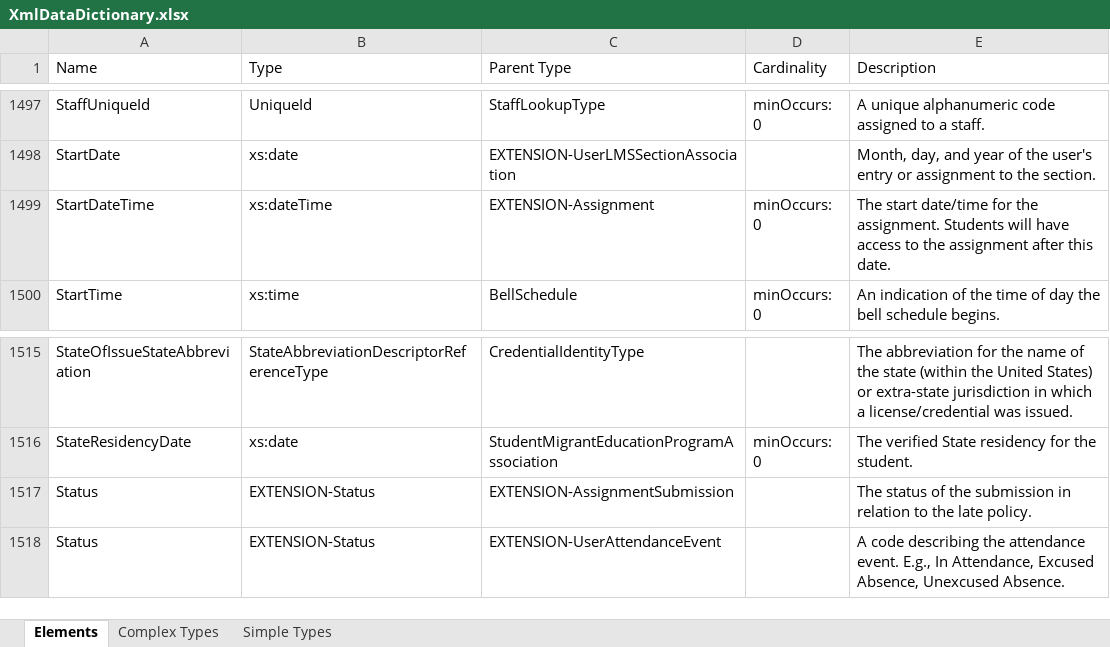
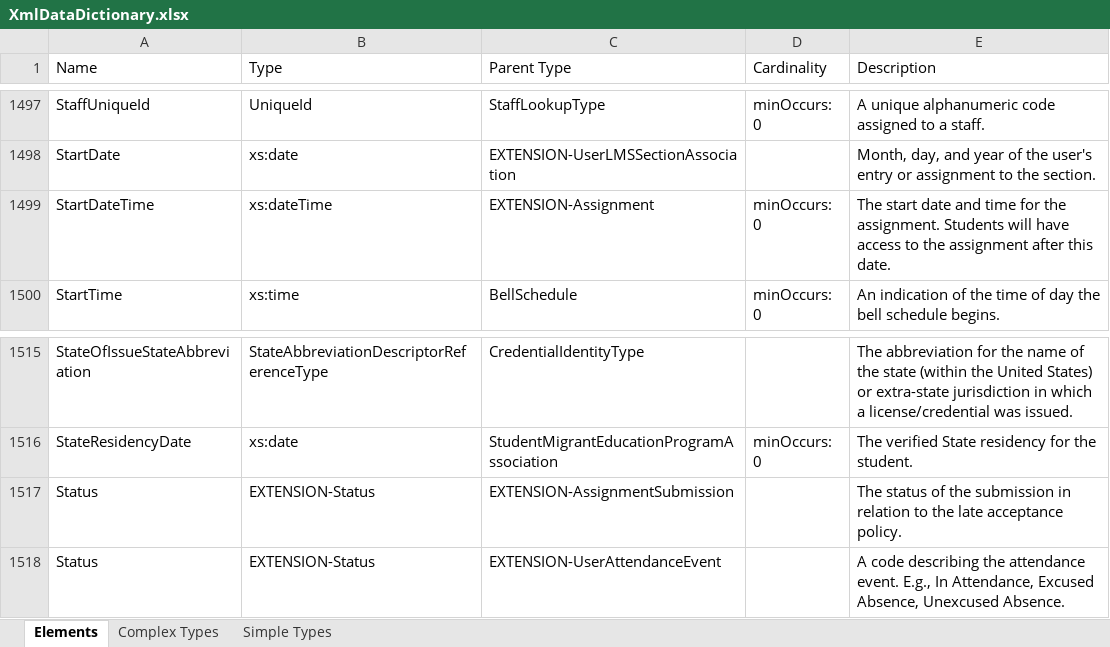
Before and after one commit to xmarcosx/LMS-Toolkit, an Excel workbook: docs/metaed-project/MetaEdOutput/Documentation/DataDictionary/XmlDataDictionary.xlsx, sheet Elements, drawn as a sheet; only a part is shown, gaps mark what is left out; values as stored, in another font and other column widths than the file's, no borders; the diff covers the shown part only; the diff names each change by its address in the sheet, - before the commit and + after, or states it on an @@ line.

```diff
--- a/docs/metaed-project/MetaEdOutput/Documentation/DataDictionary/XmlDataDictionary.xlsx (sheet Elements)
+++ b/docs/metaed-project/MetaEdOutput/Documentation/DataDictionary/XmlDataDictionary.xlsx (sheet Elements)
-E1499 (Description): The start date/time for the…
+E1499 (Description): The start date and time for the…
-E1517 (Description): …the late policy.
+E1517 (Description): …the late acceptance policy.
```
Also changed, not shown: 13 edited cells elsewhere in this sheet, sheet Complex Types, sheet Simple Types, docs/metaed-project/MetaEdOutput/Documentation/Ed-Fi-Handbook/Ed-Fi-Handbook.xlsx, 15 other files.
